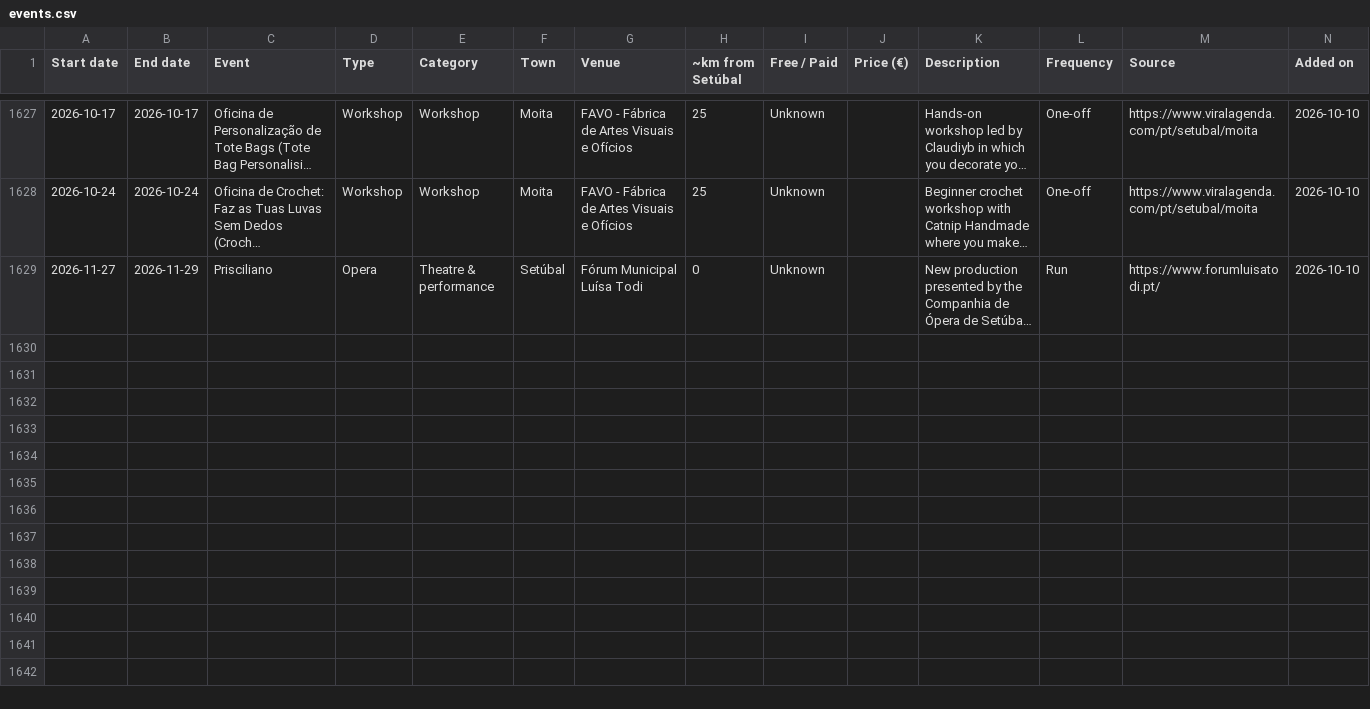
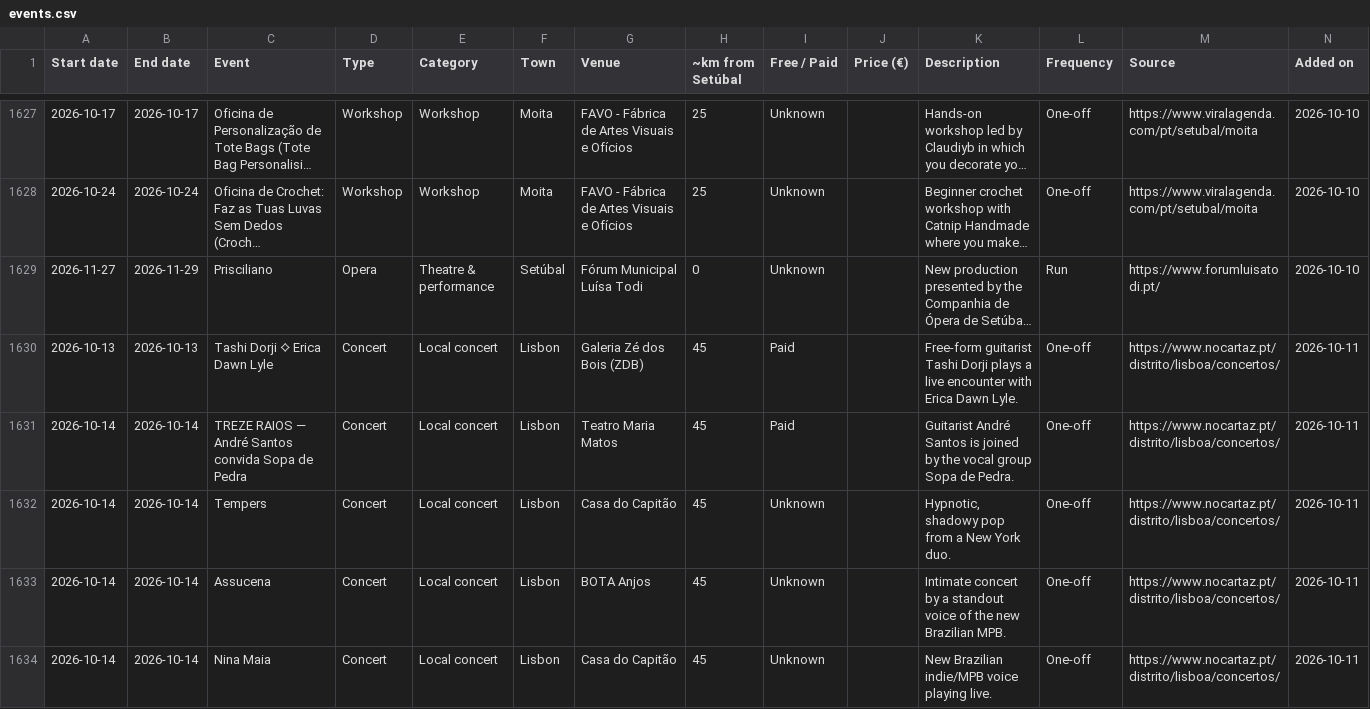
Before and after one commit to robtheriver72/borasetubal, a CSV file: events.csv, drawn as a sheet; only a part is shown, gaps mark what is left out; long unchanged cells end in …; rows hold the shown columns only; the diff covers the shown part only; the diff names each change by its address in the sheet, - before the commit and + after, or states it on an @@ line.

```diff
--- a/events.csv
+++ b/events.csv
+row 1630: 2026-10-13 | 2026-10-13 | Tashi Dorji ⟡ Erica Dawn Lyle | Concert | Local concert | Lisbon | Galeria Zé dos Bois (ZDB) | 45 | Paid |  | Free-form guitarist Tashi Dorji plays a live encounter with Erica Dawn Lyle. | One-off | https://www.nocartaz.pt/distrito/lisboa/concertos/ | 2026-10-11
+row 1631: 2026-10-14 | 2026-10-14 | TREZE RAIOS — André Santos convida Sopa de Pedra | Concert | Local concert | Lisbon | Teatro Maria Matos | 45 | Paid |  | Guitarist André Santos is joined by the vocal group Sopa de Pedra. | One-off | https://www.nocartaz.pt/distrito/lisboa/concertos/ | 2026-10-11
+row 1632: 2026-10-14 | 2026-10-14 | Tempers | Concert | Local concert | Lisbon | Casa do Capitão | 45 | Unknown |  | Hypnotic, shadowy pop from a New York duo. | One-off | https://www.nocartaz.pt/distrito/lisboa/concertos/ | 2026-10-11
+row 1633: 2026-10-14 | 2026-10-14 | Assucena | Concert | Local concert | Lisbon | BOTA Anjos | 45 | Unknown |  | Intimate concert by a standout voice of the new Brazilian MPB. | One-off | https://www.nocartaz.pt/distrito/lisboa/concertos/ | 2026-10-11
+row 1634: 2026-10-14 | 2026-10-14 | Nina Maia | Concert | Local concert | Lisbon | Casa do Capitão | 45 | Unknown |  | New Brazilian indie/MPB voice playing live. | One-off | https://www.nocartaz.pt/distrito/lisboa/concertos/ | 2026-10-11
```
Also changed, not shown: 5 added rows and 3 edited cells elsewhere in this file, concelhos.csv, 1 other file.
